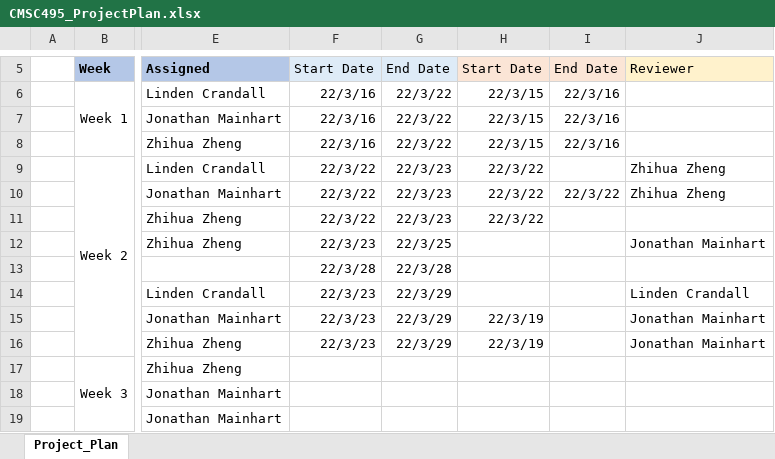
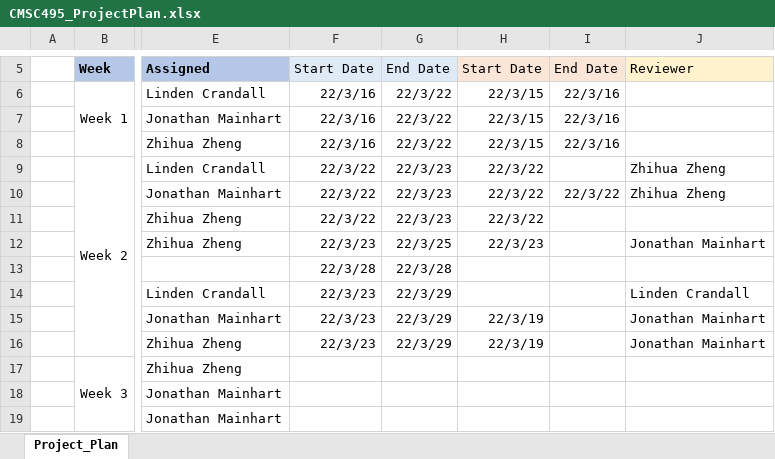
Before and after one commit to Jonmainhart/Steganosaurus, an Excel workbook: CMSC495_ProjectPlan.xlsx, sheet Project_Plan, drawn as a sheet; only a part is shown, gaps mark what is left out; values as stored, in another font and other column widths than the file's, no borders; conditional formats not drawn; the diff names each change by its address in the sheet, - before the commit and + after, or states it on an @@ line.

Commit message:
Update week 2 schedule

```diff
--- a/CMSC495_ProjectPlan.xlsx (sheet Project_Plan)
+++ b/CMSC495_ProjectPlan.xlsx (sheet Project_Plan)
-H12: (empty)
+H12: 22/3/23
```
